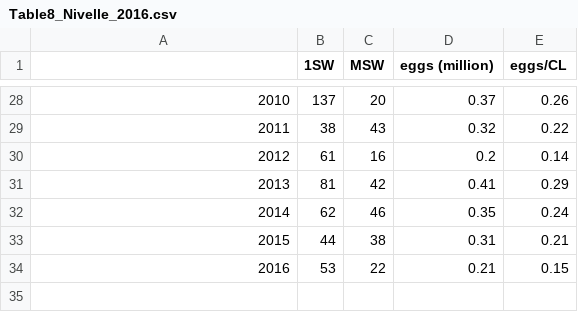
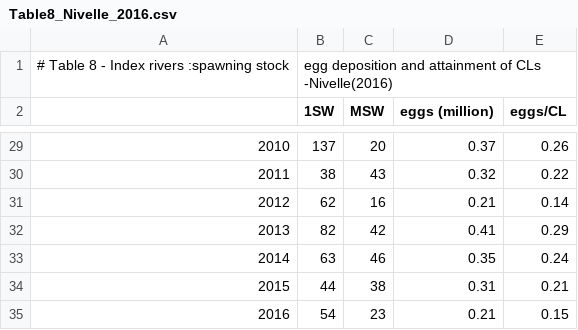
Before and after one commit to ORE-DiaPFC/Abondance, a CSV file: CIEM/Table8_Nivelle_2016.csv, drawn as a sheet; only a part is shown, gaps mark what is left out; the diff covers the shown part only.

```diff
--- a/CIEM/Table8_Nivelle_2016.csv
+++ b/CIEM/Table8_Nivelle_2016.csv
@@ -1 +1,2 @@
+# Table 8 - Index rivers :spawning stock, egg deposition and attainment of CLs -Nivelle(2016)
 "","1SW","MSW","eggs (million)","eggs/CL"
@@ -29,6 +30,6 @@
 "2011",38,43,0.32,0.22
-"2012",61,16,0.2,0.14
-"2013",81,42,0.41,0.29
-"2014",62,46,0.35,0.24
+"2012",62,16,0.21,0.14
+"2013",82,42,0.41,0.29
+"2014",63,46,0.35,0.24
 "2015",44,38,0.31,0.21
-"2016",53,22,0.21,0.15
+"2016",54,23,0.21,0.15
```
Also changed, not shown: 7 added rows, 7 removed rows and 16 edited cells elsewhere in this file, CIEM/Table7_Scorff_2016.csv, CIEM/Table9_Nivelle_2016.csv, 1 other file.
